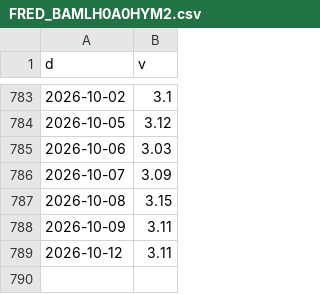
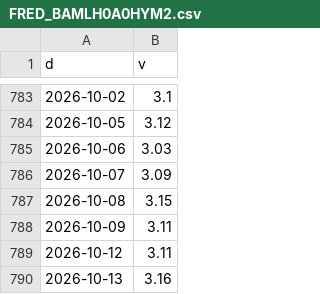
Before and after one commit to North7/morningbell, a CSV file: data/hist/FRED_BAMLH0A0HYM2.csv, drawn as a sheet; only a part is shown, gaps mark what is left out.

```diff
--- a/data/hist/FRED_BAMLH0A0HYM2.csv
+++ b/data/hist/FRED_BAMLH0A0HYM2.csv
@@ -789 +789,2 @@ d,v
 2026-10-12,3.11
+2026-10-13,3.16
```
Also changed, not shown: 2 other files.
